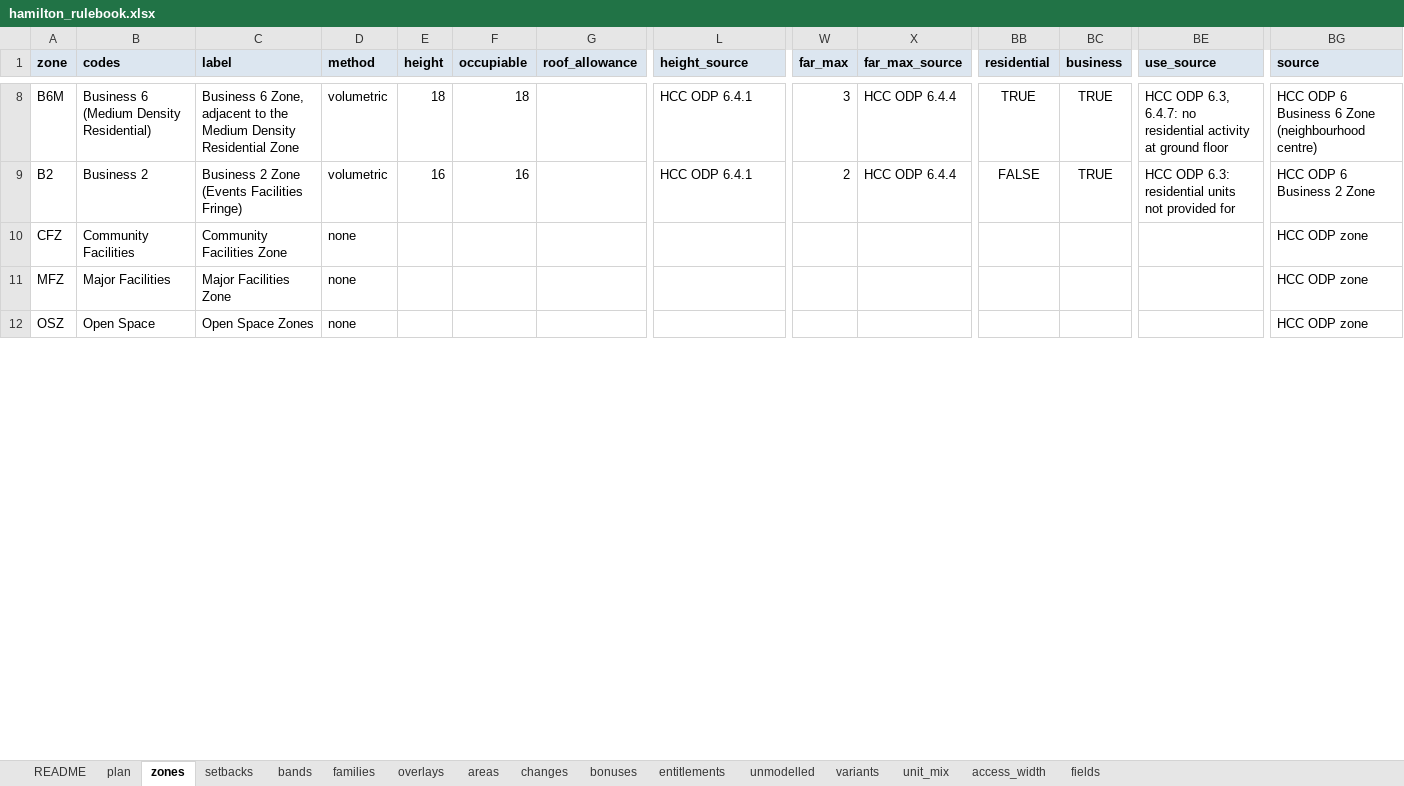
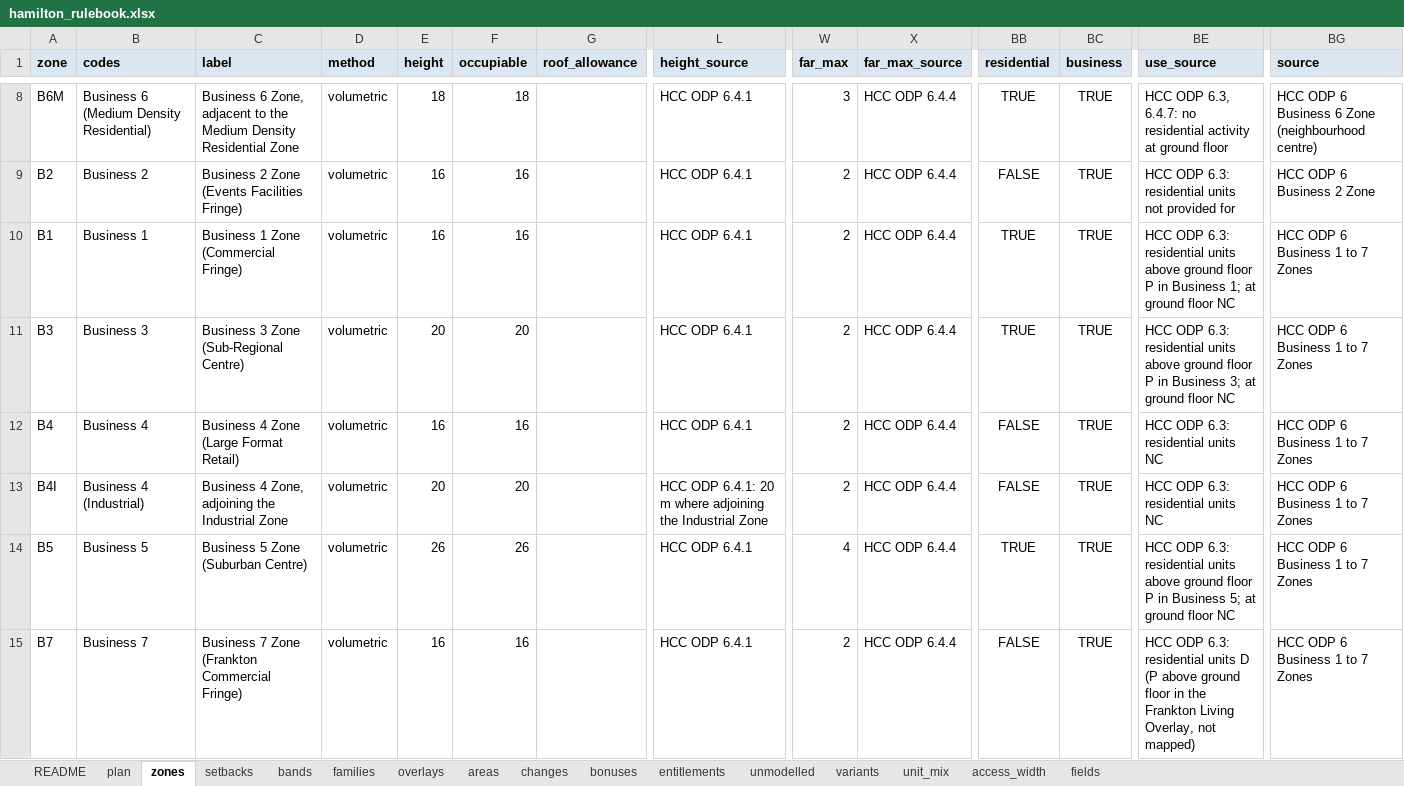
Before and after one commit to faceteconomics/plancap, an Excel workbook: inst/extdata/hamilton_rulebook.xlsx, sheet zones, drawn as a sheet; only a part is shown, gaps mark what is left out; the shorter side is filled out with more unchanged rows; values as stored, in another font and other column widths than the file's, no borders; rows hold the shown columns only; the diff covers the shown part only; the diff names each change by its address in the sheet, - before the commit and + after, or states it on an @@ line.

```diff
--- a/inst/extdata/hamilton_rulebook.xlsx (sheet zones)
+++ b/inst/extdata/hamilton_rulebook.xlsx (sheet zones)
+row 10: B1 | Business 1 | Business 1 Zone (Commercial Fringe) | volumetric | 16 | 16 |  | HCC ODP 6.4.1 | 2 | HCC ODP 6.4.4 | TRUE | TRUE | HCC ODP 6.3: residential units above ground floor P in Business 1; at ground floor NC | HCC ODP 6 Business 1 to 7 Zones
+row 11: B3 | Business 3 | Business 3 Zone (Sub-Regional Centre) | volumetric | 20 | 20 |  | HCC ODP 6.4.1 | 2 | HCC ODP 6.4.4 | TRUE | TRUE | HCC ODP 6.3: residential units above ground floor P in Business 3; at ground floor NC | HCC ODP 6 Business 1 to 7 Zones
+row 12: B4 | Business 4 | Business 4 Zone (Large Format Retail) | volumetric | 16 | 16 |  | HCC ODP 6.4.1 | 2 | HCC ODP 6.4.4 | FALSE | TRUE | HCC ODP 6.3: residential units NC | HCC ODP 6 Business 1 to 7 Zones
+row 13: B4I | Business 4 (Industrial) | Business 4 Zone, adjoining the Industrial Zone | volumetric | 20 | 20 |  | HCC ODP 6.4.1: 20 m where adjoining the Industrial Zone | 2 | HCC ODP 6.4.4 | FALSE | TRUE | HCC ODP 6.3: residential units NC | HCC ODP 6 Business 1 to 7 Zones
+row 14: B5 | Business 5 | Business 5 Zone (Suburban Centre) | volumetric | 26 | 26 |  | HCC ODP 6.4.1 | 4 | HCC ODP 6.4.4 | TRUE | TRUE | HCC ODP 6.3: residential units above ground floor P in Business 5; at ground floor NC | HCC ODP 6 Business 1 to 7 Zones
+row 15: B7 | Business 7 | Business 7 Zone (Frankton Commercial Fringe) | volumetric | 16 | 16 |  | HCC ODP 6.4.1 | 2 | HCC ODP 6.4.4 | FALSE | TRUE | HCC ODP 6.3: residential units D (P above ground floor in the Frankton Living Overlay, not mapped) | HCC ODP 6 Business 1 to 7 Zones
```
Also changed, not shown: 14 added rows and 1 removed row elsewhere in this sheet, sheet setbacks, sheet bands, sheet unmodelled, sheet overlays, sheet changes, sheet families, 8 other files.
